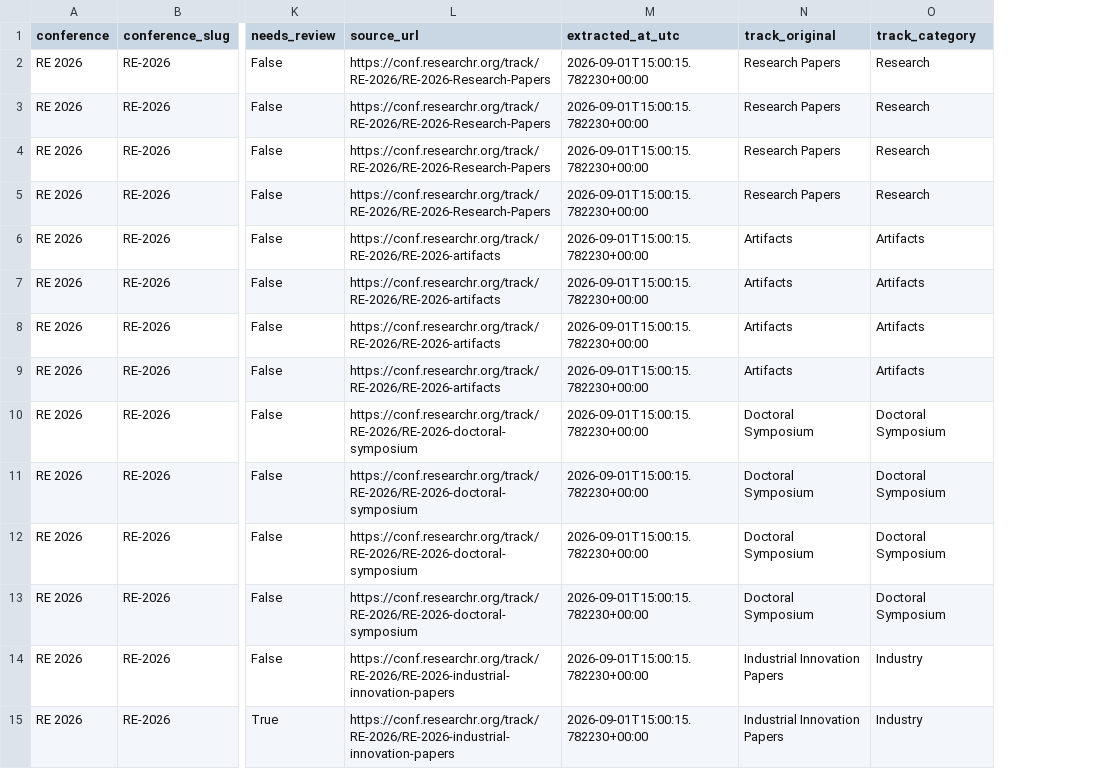
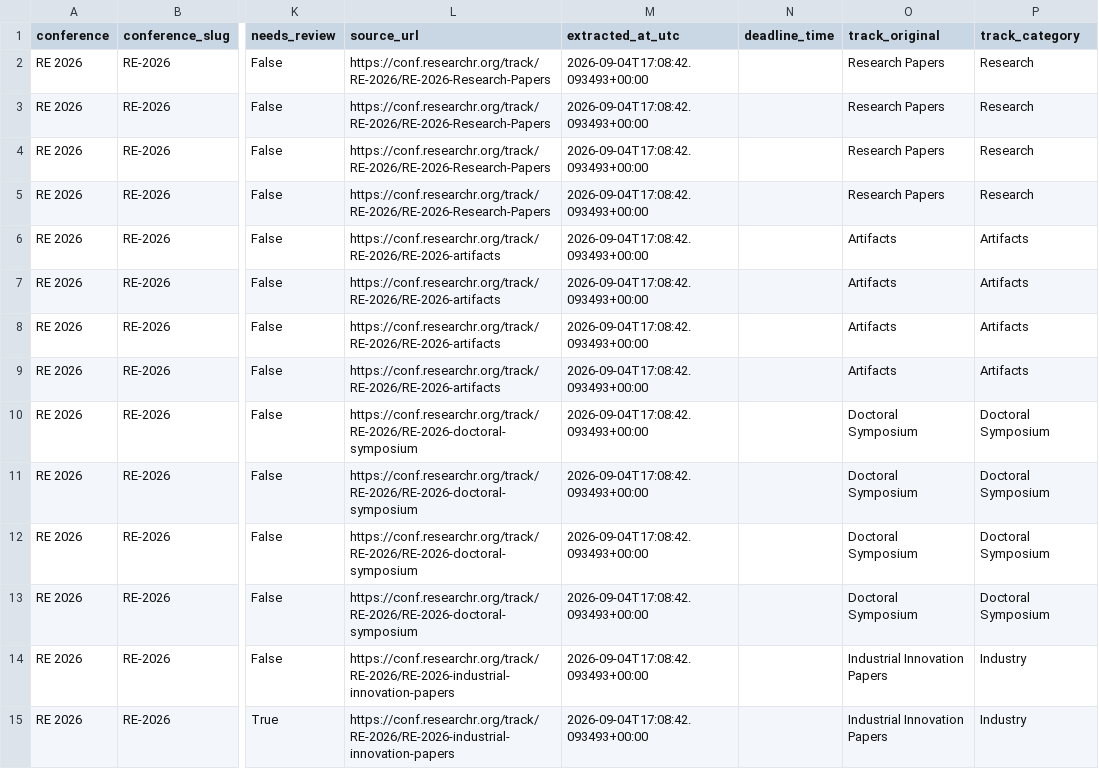
Before and after one commit to ElmiraOn/SE_research_calendar, a CSV file: data/re_2026_deadlines.csv, drawn as a sheet; only a part is shown, gaps mark what is left out; the diff covers the shown part only; the diff names each change by its address in the sheet, - before the commit and + after, or states it on an @@ line.

```diff
--- a/data/re_2026_deadlines.csv
+++ b/data/re_2026_deadlines.csv
+column N (deadline_time), empty
-M2:M15 (extracted_at_utc): 2026-09-01T15:00:15.782230+00:00
+M2:M15 (extracted_at_utc): 2026-09-04T17:08:42.093493+00:00
```
Also changed, not shown: 42 edited cells elsewhere in this file, data/eseiw_2026_deadlines.csv, data/fse_2027_deadlines.csv, 8 other files.
